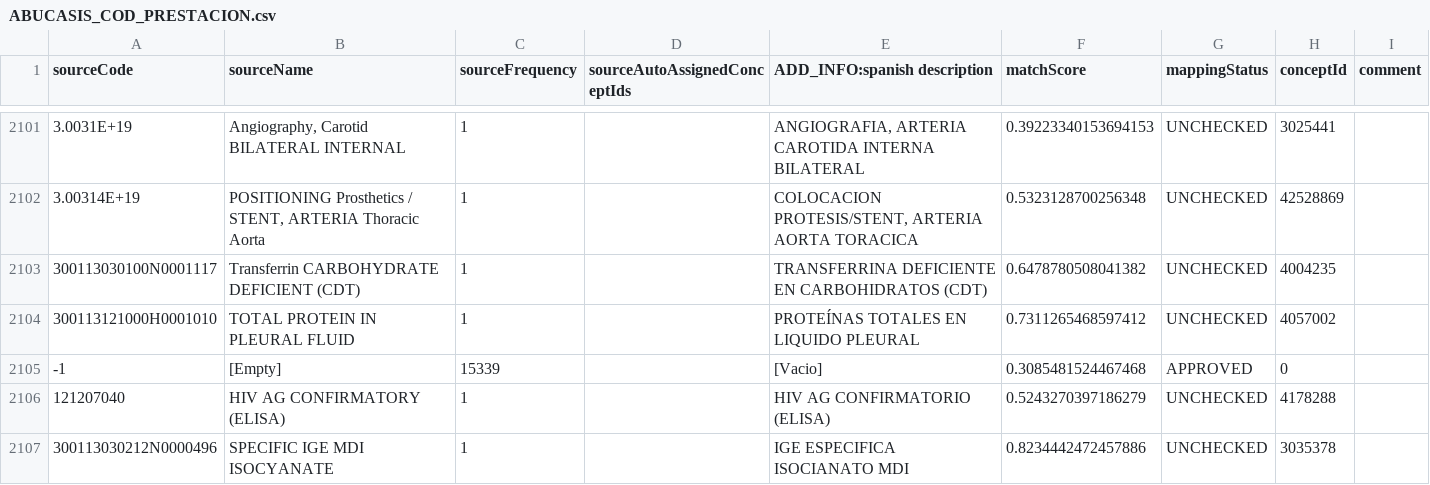
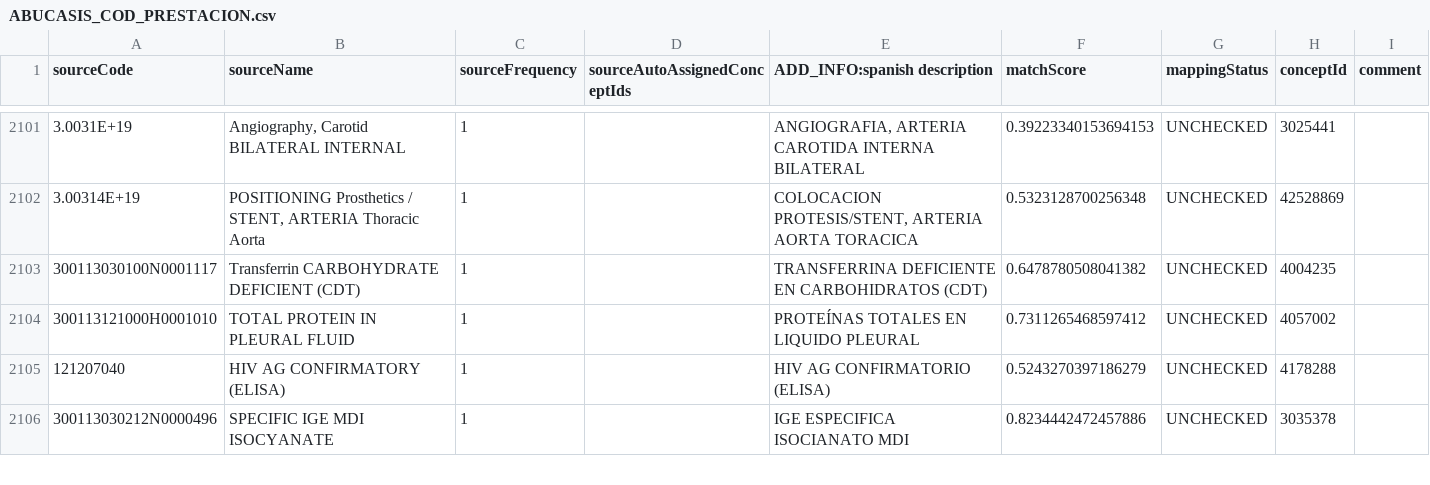
Before and after one commit to thehyve/ohdsi-etl-abucasis, a CSV file: resources/usagi/ABUCASIS_COD_PRESTACION.csv, drawn as a sheet; only a part is shown, gaps mark what is left out; the diff names each change by its address in the sheet, - before the commit and + after, or states it on an @@ line.

Commit message:
Update_sem_mapping_prestacion
Removed code -1 (unmapped) from file

```diff
--- a/resources/usagi/ABUCASIS_COD_PRESTACION.csv
+++ b/resources/usagi/ABUCASIS_COD_PRESTACION.csv
-row 2105: -1 | [Empty] | 15339 |  | [Vacio] | 0.3085481524467468 | APPROVED | 0
```
